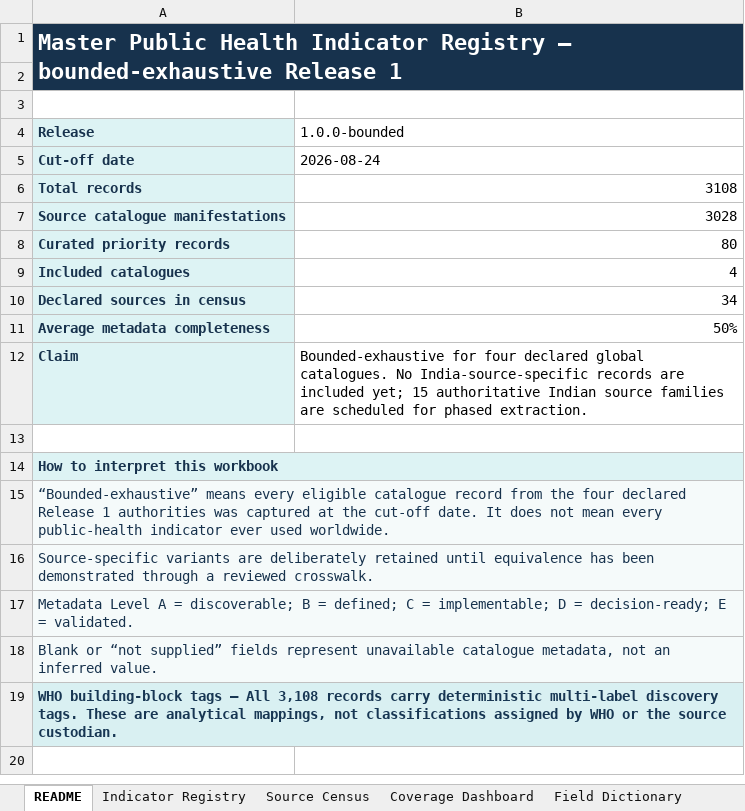
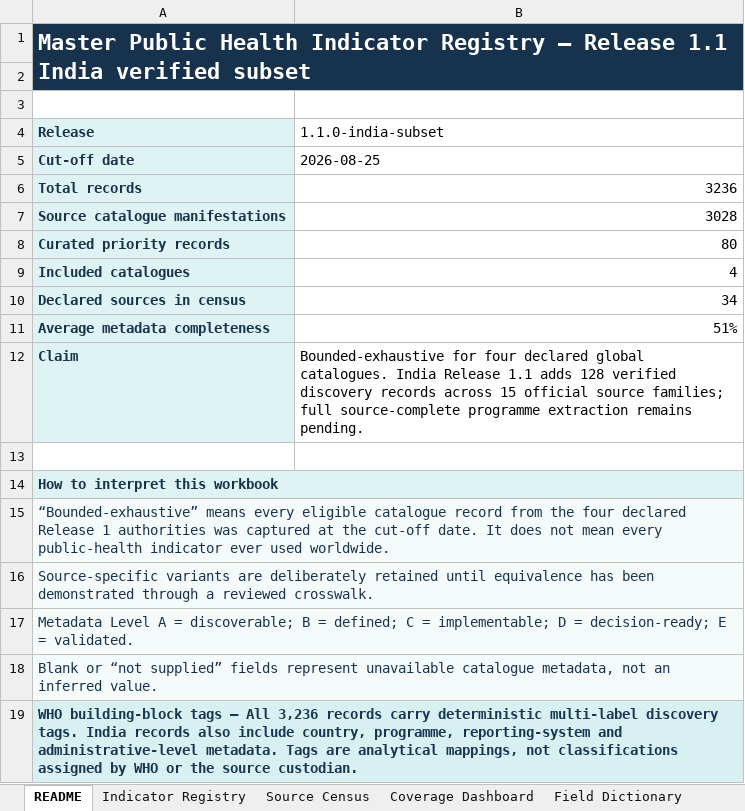
Before and after one commit to abeezith/Public-Health-Analytics-OS, an Excel workbook: indicators/downloads/master-registry.xlsx, sheet README, drawn as a sheet; values as stored, in another font and other column widths than the file's, no borders; the diff names each change by its address in the sheet, - before the commit and + after, or states it on an @@ line.

Commit message:
Add India programme indicators and WHO pillar filters

```diff
--- a/indicators/downloads/master-registry.xlsx (sheet README)
+++ b/indicators/downloads/master-registry.xlsx (sheet README)
-A1 (Release): …Registry — bounded-exhaustive Release 1
+A1 (Release): …Registry — Release 1.1 India verified subset
-B4: 1.0.0-bounded
+B4: 1.1.0-india-subset
-B5 (1.1.0-india-subset): 2026-08-24
+B5 (1.1.0-india-subset): 2026-08-25
-B6 (1.1.0-india-subset): 3108
+B6 (1.1.0-india-subset): 3236
-B11 (1.1.0-india-subset): 50%
+B11 (1.1.0-india-subset): 51%
-B12 (1.1.0-india-subset): …global catalogues. No India-source-specific records are included yet; 15 authoritative Indian source families are scheduled for phased extraction.
+B12 (1.1.0-india-subset): …global catalogues. India Release 1.1 adds 128 verified discovery records across 15 official source families; full source-complete programme extraction remains pending.
-A19 (Release): …— All 3,108 records carry deterministic multi-label discovery tags. These are analytical…
+A19 (Release): …— All 3,236 records carry deterministic multi-label discovery tags. India records also include country, programme, reporting-system and administrative-level metadata. Tags are analytical…
```
Also changed, not shown: sheet Indicator Registry, sheet Source Census, sheet India Expansion Plan, sheet Field Dictionary, sheet Coverage Dashboard, formulas that keep their value, charts or pictures, 12 other files.
